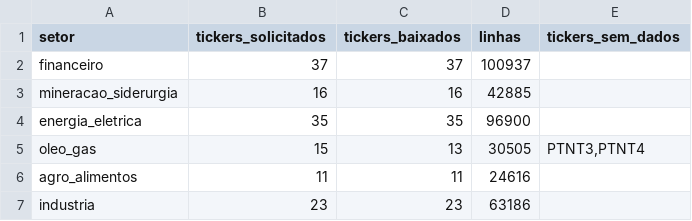
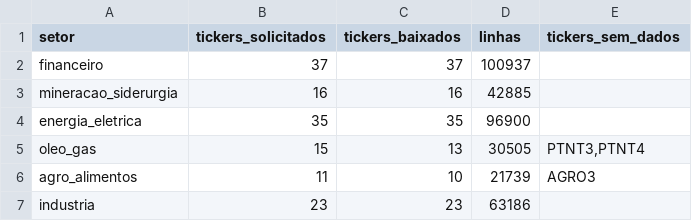
Before and after one commit to Beloeser/DesafioItau, a CSV file: data/raw/setores/resumo_coleta.csv, drawn as a sheet.

```diff
--- a/data/raw/setores/resumo_coleta.csv
+++ b/data/raw/setores/resumo_coleta.csv
@@ -5,3 +5,3 @@ energia_eletrica,35,35,96900,
 oleo_gas,15,13,30505,"PTNT3,PTNT4"
-agro_alimentos,11,11,24616,
+agro_alimentos,11,10,21739,AGRO3
 industria,23,23,63186,
```
Also changed, not shown: 9 other files.
